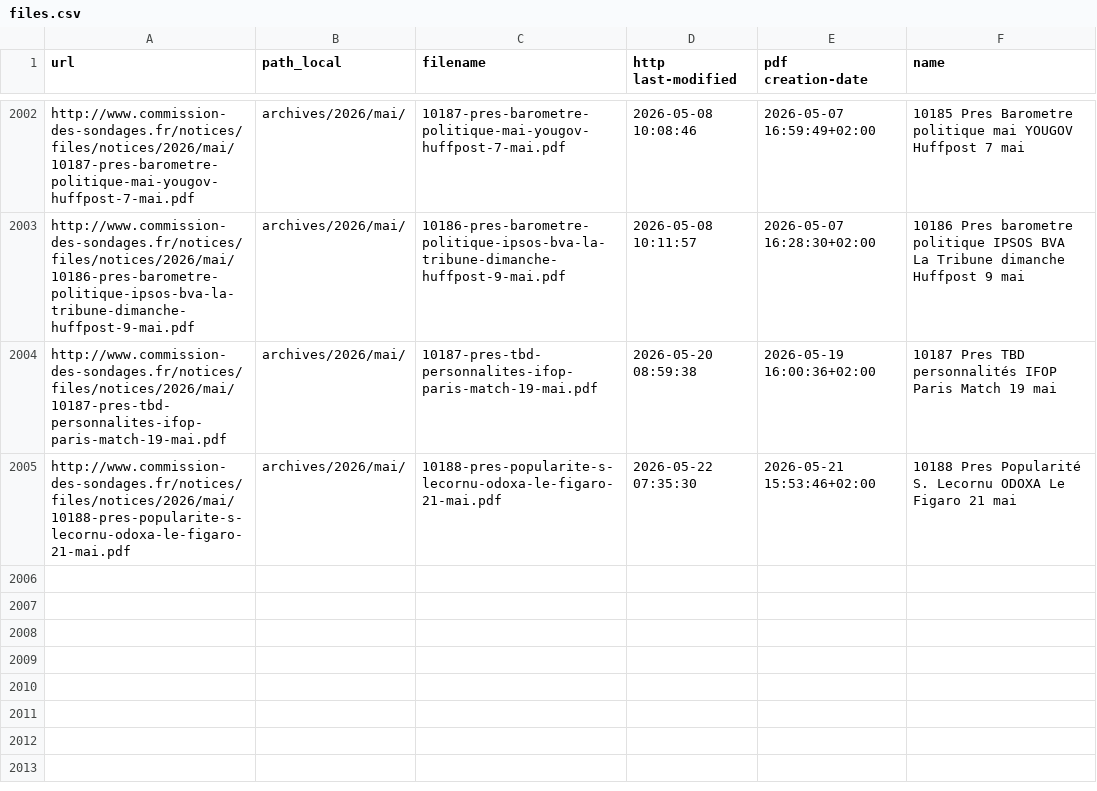
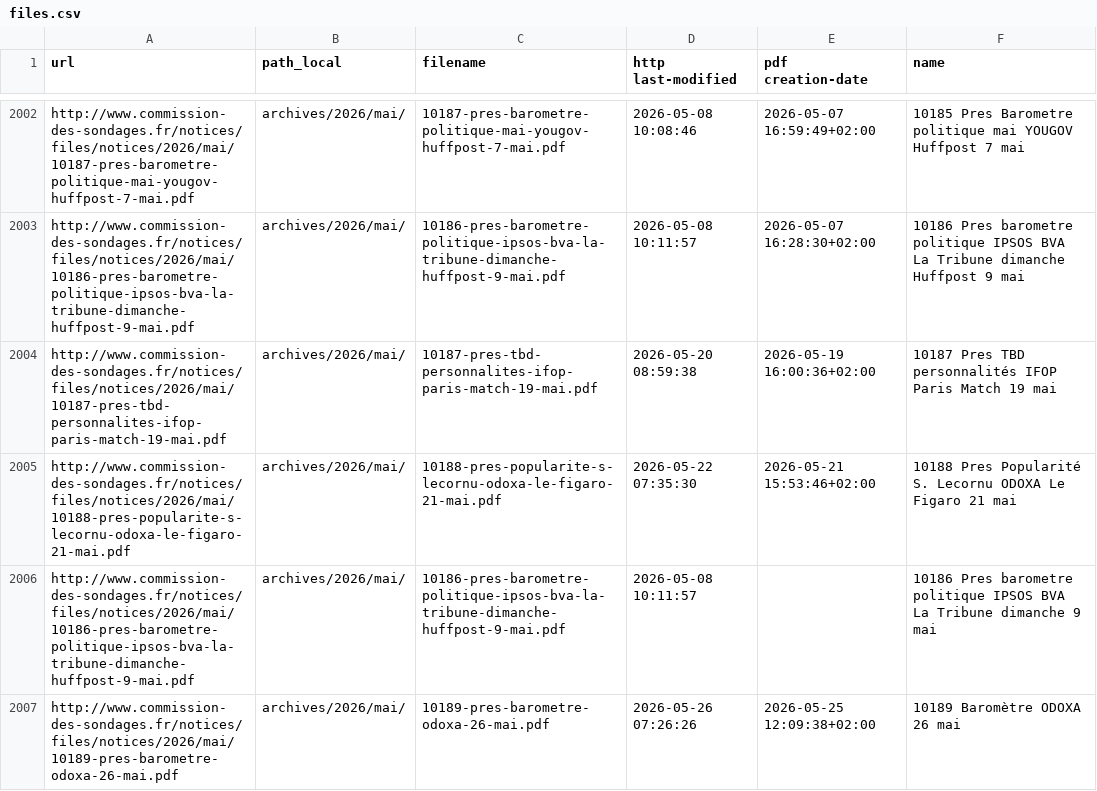
Before and after one commit to MieuxVoter/sondages-commission-index, a CSV file: files.csv, drawn as a sheet; only a part is shown, gaps mark what is left out; the diff names each change by its address in the sheet, - before the commit and + after, or states it on an @@ line.

```diff
--- a/files.csv
+++ b/files.csv
+row 2006: http://www.commission-des-sondages.fr/notices/files/notices/2026/mai/10186-pres-barometre-politique-ipsos-bva-la-tribune-dimanche-huffpost-9-mai.pdf | archives/2026/mai/ | 10186-pres-barometre-politique-ipsos-bva-la-tribune-dimanche-huffpost-9-mai.pdf | 2026-05-08 10:11:57 |  | 10186 Pres barometre politique IPSOS BVA La Tribune dimanche 9 mai
+row 2007: http://www.commission-des-sondages.fr/notices/files/notices/2026/mai/10189-pres-barometre-odoxa-26-mai.pdf | archives/2026/mai/ | 10189-pres-barometre-odoxa-26-mai.pdf | 2026-05-26 07:26:26 | 2026-05-25 12:09:38+02:00 | 10189 Baromètre ODOXA 26 mai
```
Also changed, not shown: base.csv, notices_catalog.csv, 1 other file.
